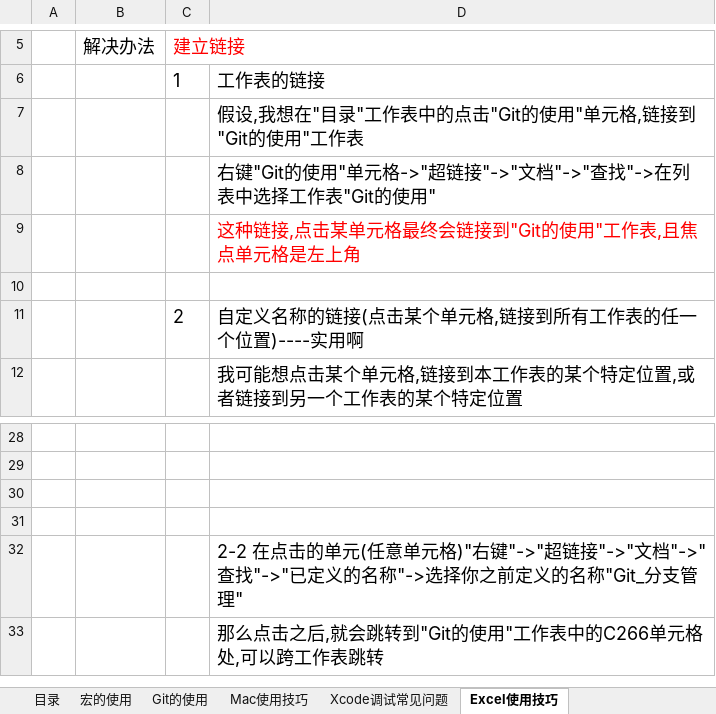
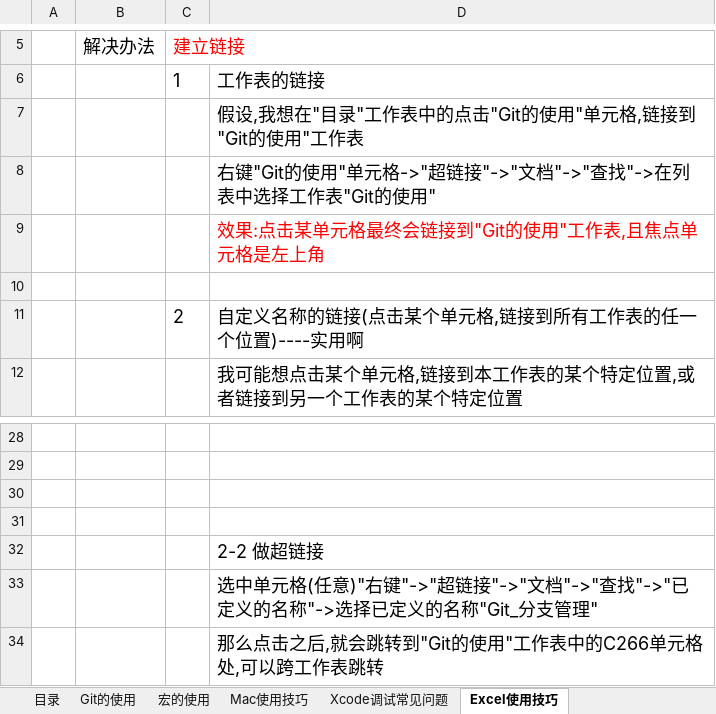
Before and after one commit to sokasyn/KnowledgeSet, an Excel workbook: NoteBook.xlsx, sheet Excel使用技巧, drawn as a sheet; only a part is shown, gaps mark what is left out; values as stored, in another font and other column widths than the file's, no borders; charts and pictures not drawn; the diff names each change by its address in the sheet, - before the commit and + after, or states it on an @@ line.

```diff
--- a/NoteBook.xlsx (sheet Excel使用技巧)
+++ b/NoteBook.xlsx (sheet Excel使用技巧)
@@ sheet tab order changed: 目录 | Git的使用 | 宏的使用 | Mac使用技巧 | Xcode调试常见问题 | Excel使用技巧 @@
-D9: 这种链接,点击某单元格最终会链接到"Git的使用"工作表,且焦点单元格是左上角
+D9: 效果:点击某单元格最终会链接到"Git的使用"工作表,且焦点单元格是左上角
-D32: 2-2 在点击的单元(任意单元格)"右键"->"超链接"->"文档"->"查找"->"已定义的名称"->选择你之前定义的名称"Git_分支管理"
+D32: 2-2 做超链接
+row 33:  |  |  | 选中单元格(任意)"右键"->"超链接"->"文档"->"查找"->"已定义的名称"->选择已定义的名称"Git_分支管理"
```
Also changed, not shown: sheet Git的使用, sheet 目录, charts or pictures.
